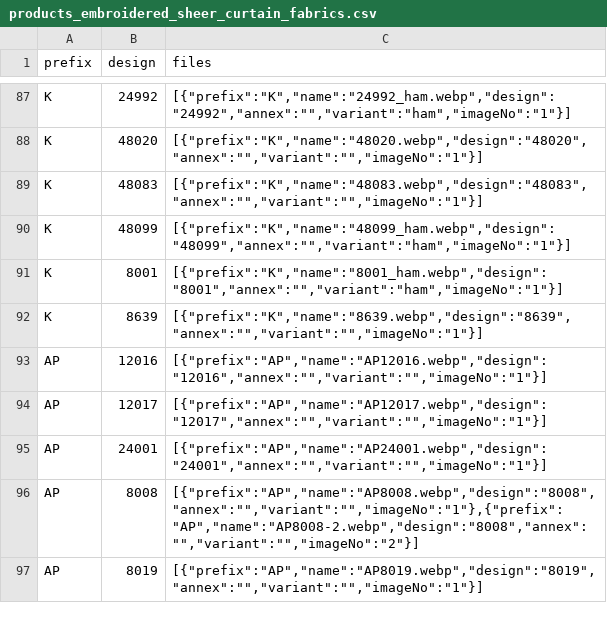
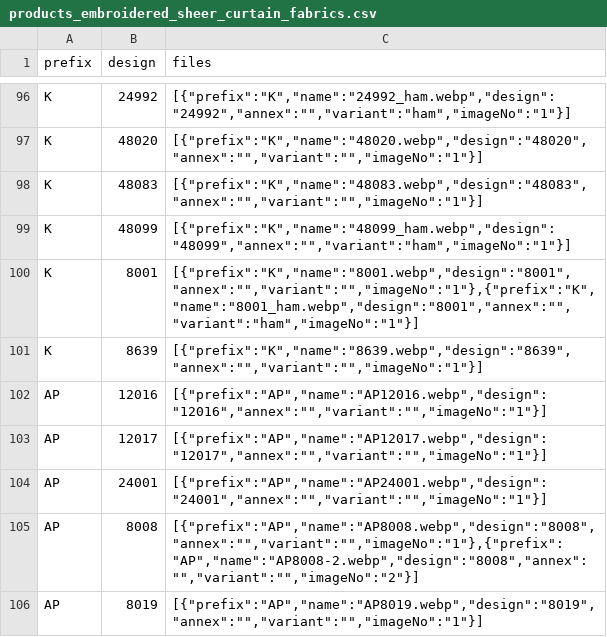
Before and after one commit to firatdmf/demfirat, a CSV file: src/vir_db/products_embroidered_sheer_curtain_fabrics.csv, drawn as a sheet; only a part is shown, gaps mark what is left out; the diff covers the shown part only.

Commit message:
added some new designs

```diff
--- a/src/vir_db/products_embroidered_sheer_curtain_fabrics.csv
+++ b/src/vir_db/products_embroidered_sheer_curtain_fabrics.csv
@@ -90,3 +99,3 @@ K,48083,"[{""prefix"":""K"",""name"":""48083.webp"",""design"":""48083"",""annex
 K,48099,"[{""prefix"":""K"",""name"":""48099_ham.webp"",""design"":""48099"",""annex"":"""",""variant"":""ham"",""imageNo"":""1""}]"
-K,8001,"[{""prefix"":""K"",""name"":""8001_ham.webp"",""design"":""8001"",""annex"":"""",""variant"":""ham"",""imageNo"":""1""}]"
+K,8001,"[{""prefix"":""K"",""name"":""8001.webp"",""design"":""8001"",""annex"":"""",""variant"":"""",""imageNo"":""1""},{""prefix"":""K"",""name"":""8001_ham.webp"",""design"":""8001"",""annex"":"""",""variant"":""ham"",""imageNo"":""1""}]"
 K,8639,"[{""prefix"":""K"",""name"":""8639.webp"",""design"":""8639"",""annex"":"""",""variant"":"""",""imageNo"":""1""}]"
```
Also changed, not shown: 9 added rows and 6 edited cells elsewhere in this file, 41 other files.
